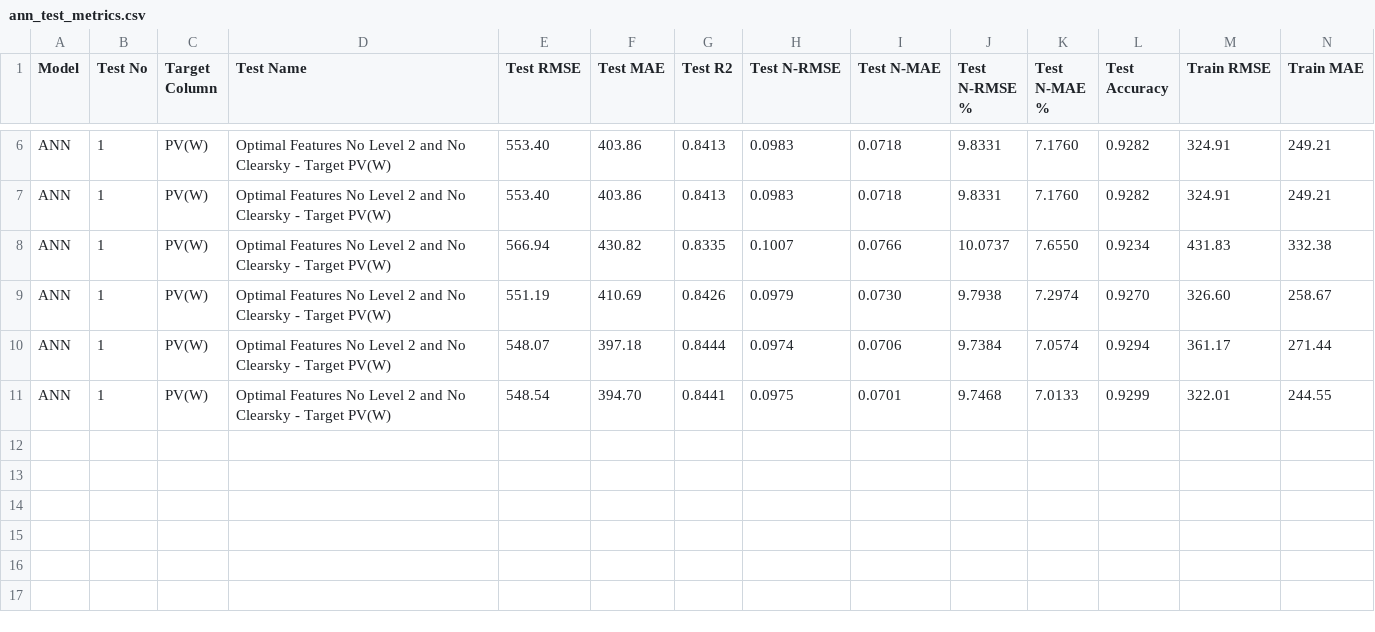
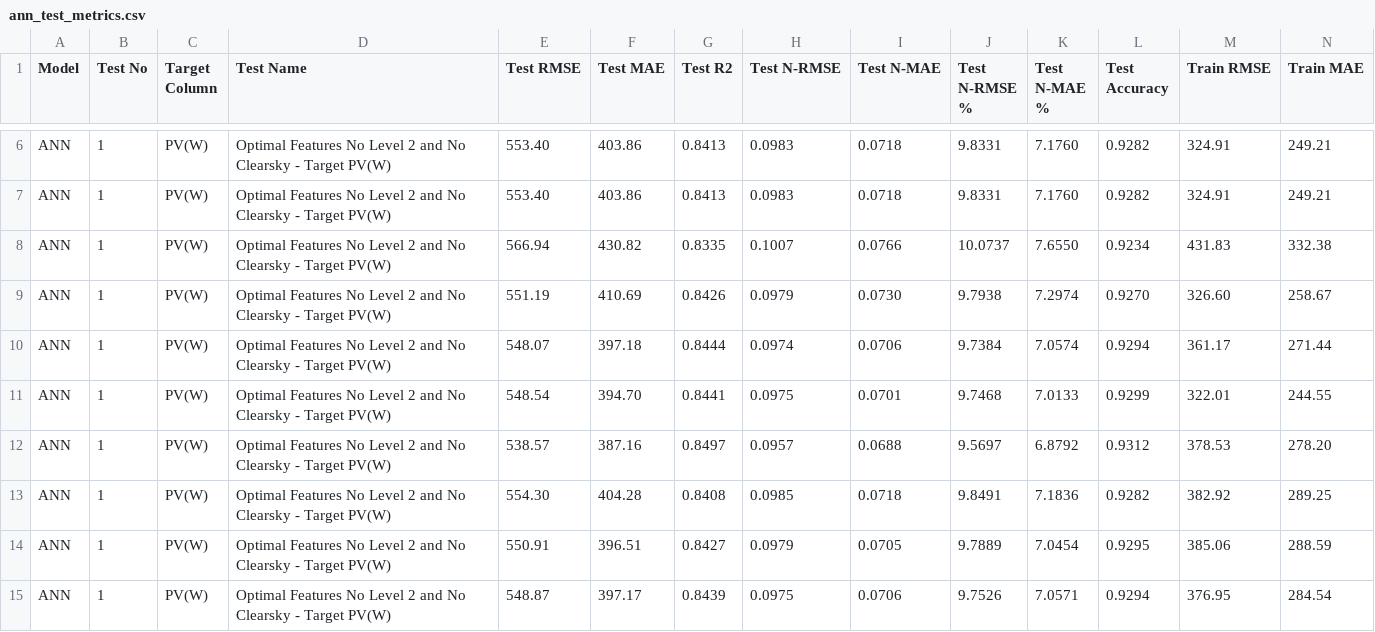
Before and after one commit to clydewatts1/PFDA-programming-for-data-analytics, a CSV file: big_project/results/ann_test_metrics.csv, drawn as a sheet; only a part is shown, gaps mark what is left out; rows hold the shown columns only; the diff names each change by its address in the sheet, - before the commit and + after, or states it on an @@ line.

```diff
--- a/big_project/results/ann_test_metrics.csv
+++ b/big_project/results/ann_test_metrics.csv
+row 12: ANN | 1 | PV(W) | Optimal Features No Level 2 and No Clearsky - Target PV(W) | 538.57 | 387.16 | 0.8497 | 0.0957 | 0.0688 | 9.5697 | 6.8792 | 0.9312 | 378.53 | 278.20
+row 13: ANN | 1 | PV(W) | Optimal Features No Level 2 and No Clearsky - Target PV(W) | 554.30 | 404.28 | 0.8408 | 0.0985 | 0.0718 | 9.8491 | 7.1836 | 0.9282 | 382.92 | 289.25
+row 14: ANN | 1 | PV(W) | Optimal Features No Level 2 and No Clearsky - Target PV(W) | 550.91 | 396.51 | 0.8427 | 0.0979 | 0.0705 | 9.7889 | 7.0454 | 0.9295 | 385.06 | 288.59
+row 15: ANN | 1 | PV(W) | Optimal Features No Level 2 and No Clearsky - Target PV(W) | 548.87 | 397.17 | 0.8439 | 0.0975 | 0.0706 | 9.7526 | 7.0571 | 0.9294 | 376.95 | 284.54
```
Also changed, not shown: big_project/results/kan_test_metrics.csv, 13 other files.
